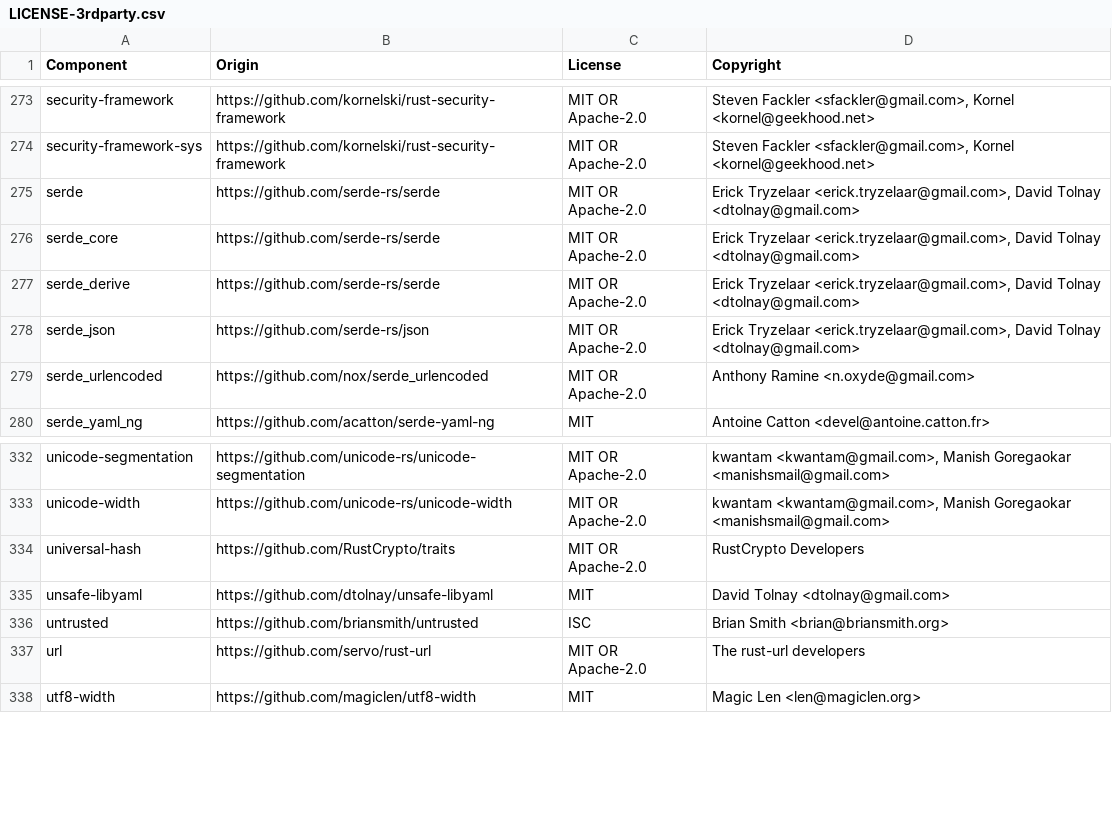
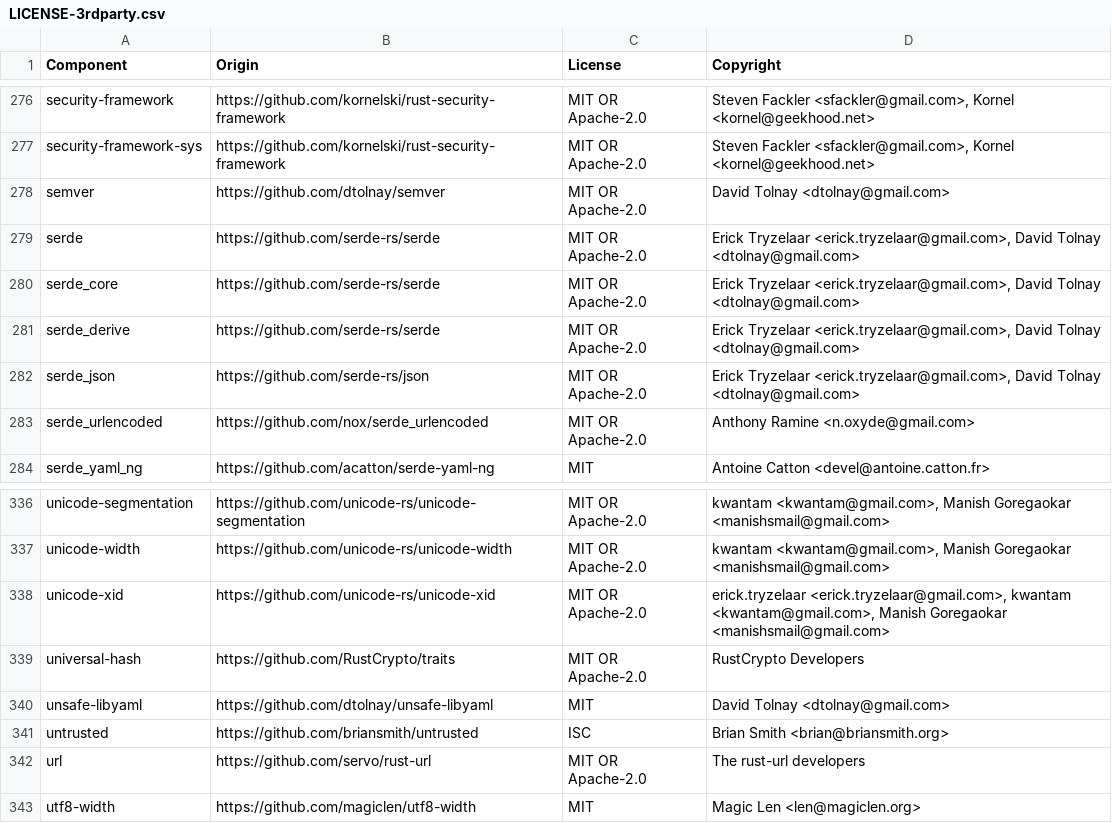
Before and after one commit to vectordotdev/vrl, a CSV file: LICENSE-3rdparty.csv, drawn as a sheet; only a part is shown, gaps mark what is left out; the diff covers the shown part only.

```diff
--- a/LICENSE-3rdparty.csv
+++ b/LICENSE-3rdparty.csv
@@ -274,2 +277,3 @@ security-framework,https://github.com/kornelski/rust-security-framework,MIT OR A
 security-framework-sys,https://github.com/kornelski/rust-security-framework,MIT OR Apache-2.0,"Steven Fackler <sfackler@gmail.com>, Kornel <kornel@geekhood.net>"
+semver,https://github.com/dtolnay/semver,MIT OR Apache-2.0,David Tolnay <dtolnay@gmail.com>
 serde,https://github.com/serde-rs/serde,MIT OR Apache-2.0,"Erick Tryzelaar <erick.tryzelaar@gmail.com>, David Tolnay <dtolnay@gmail.com>"
@@ -333,2 +337,3 @@ unicode-segmentation,https://github.com/unicode-rs/unicode-segmentation,MIT OR A
 unicode-width,https://github.com/unicode-rs/unicode-width,MIT OR Apache-2.0,"kwantam <kwantam@gmail.com>, Manish Goregaokar <manishsmail@gmail.com>"
+unicode-xid,https://github.com/unicode-rs/unicode-xid,MIT OR Apache-2.0,"erick.tryzelaar <erick.tryzelaar@gmail.com>, kwantam <kwantam@gmail.com>, Manish Goregaokar <manishsmail@gmail.com>"
 universal-hash,https://github.com/RustCrypto/traits,MIT OR Apache-2.0,RustCrypto Developers
```
Also changed, not shown: 11 added rows elsewhere in this file, 1 other file.
